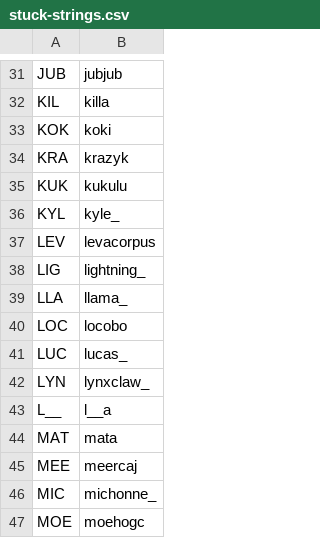
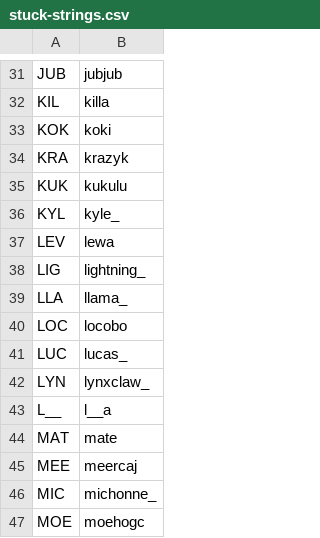
Before and after one commit to veprice/tileSetter, a CSV file: data/stuck-strings.csv, drawn as a sheet; only a part is shown, gaps mark what is left out; the diff covers the shown part only.

```diff
--- a/data/stuck-strings.csv
+++ b/data/stuck-strings.csv
@@ -36,3 +36,3 @@ KUK,kukulu
 KYL,kyle_
-LEV,levacorpus
+LEV,lewa
 LIG,lightning_
@@ -43,3 +43,3 @@ LYN,lynxclaw_
 L__,l__a
-MAT,mata
+MAT,mate
 MEE,meercaj
```
Also changed, not shown: 7 edited cells elsewhere in this file.
